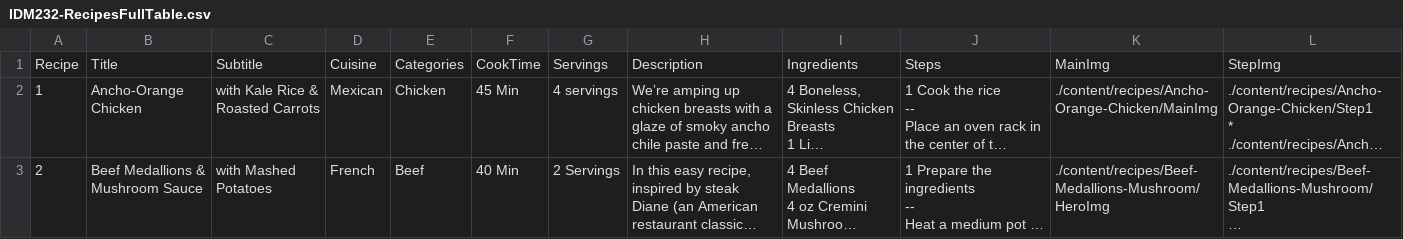
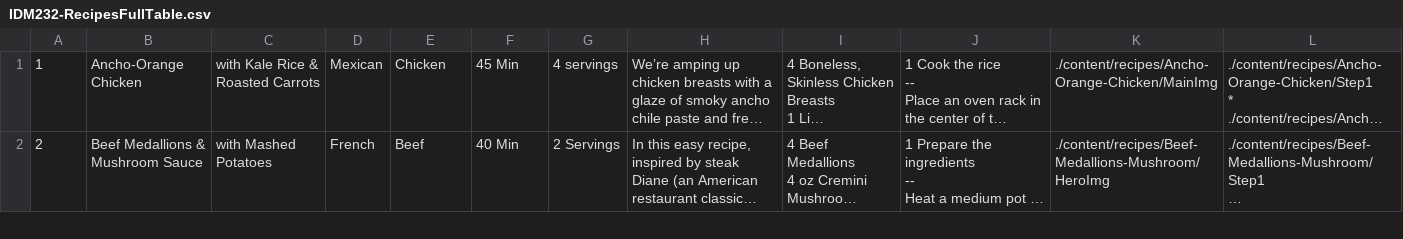
Before and after one commit to hannah-dez/idm232-hd434, a CSV file: IDM232-RecipesFullTable.csv, drawn as a sheet; only a part is shown; long unchanged cells end in …; the diff names each change by its address in the sheet, - before the commit and + after, or states it on an @@ line.

```diff
--- a/IDM232-RecipesFullTable.csv
+++ b/IDM232-RecipesFullTable.csv
-row 1: Recipe | Title | Subtitle | Cuisine | Categories | CookTime | Servings | Description | Ingredients | Steps | MainImg | StepImg
```
Also changed, not shown: 45 other files.
